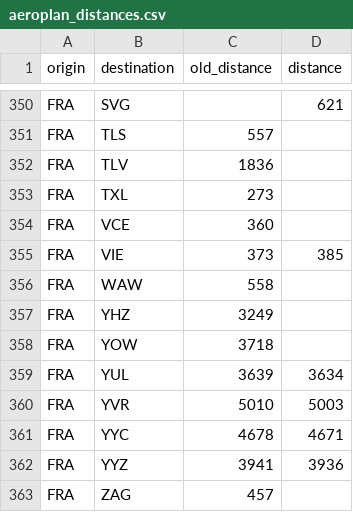
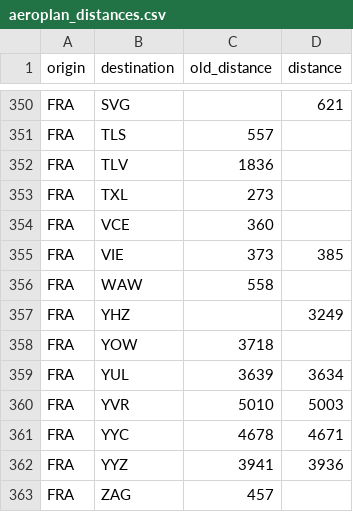
Before and after one commit to cowtool-llc/ac-sqd, a CSV file: src/main/resources/aeroplan_distances.csv, drawn as a sheet; only a part is shown, gaps mark what is left out.

Commit message:
Update src/main/resources/aeroplan_distances.csv

```diff
--- a/src/main/resources/aeroplan_distances.csv
+++ b/src/main/resources/aeroplan_distances.csv
@@ -356,3 +356,3 @@ FRA,VIE,373,385
 FRA,WAW,558,
-FRA,YHZ,3249
+FRA,YHZ,,3249
 FRA,YOW,3718,
```
